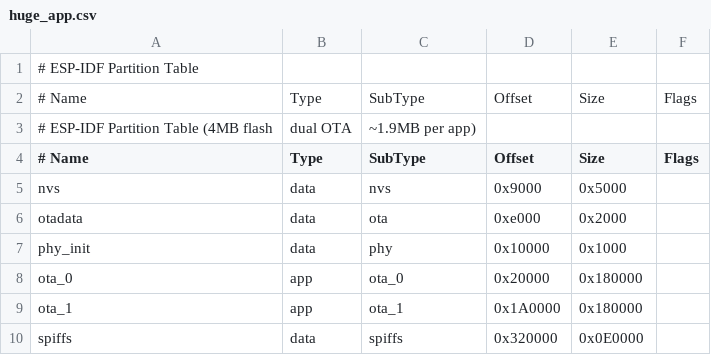
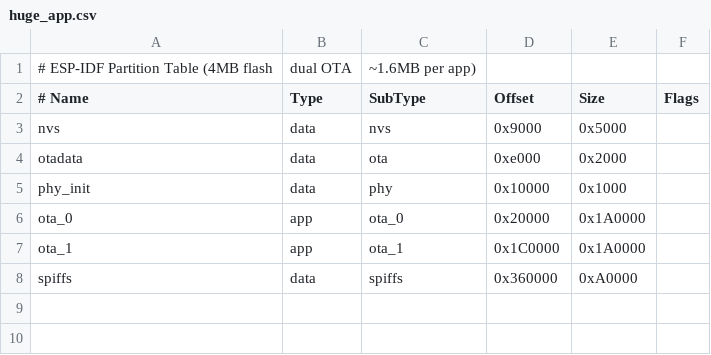
Before and after one commit to David-ssnd/RayZ, a CSV file: esp32/shared/partitions/huge_app.csv, drawn as a sheet.

```diff
--- a/esp32/shared/partitions/huge_app.csv
+++ b/esp32/shared/partitions/huge_app.csv
@@ -1,4 +1,2 @@
-# ESP-IDF Partition Table
-# Name,   Type, SubType, Offset,  Size,     Flags
-# ESP-IDF Partition Table (4MB flash, dual OTA, ~1.9MB per app)
+# ESP-IDF Partition Table (4MB flash, dual OTA, ~1.6MB per app)
 # Name,   Type, SubType, Offset,  Size,     Flags
@@ -7,4 +5,4 @@ otadata,  data, ota,     0xe000,  0x2000,
 phy_init, data, phy,     0x10000, 0x1000,
-ota_0,    app,  ota_0,   0x20000, 0x180000,
-ota_1,    app,  ota_1,   0x1A0000,0x180000,
-spiffs,   data, spiffs,  0x320000,0x0E0000,
+ota_0,    app,  ota_0,   0x20000, 0x1A0000,
+ota_1,    app,  ota_1,   0x1C0000,0x1A0000,
+spiffs,   data, spiffs,  0x360000,0xA0000,
```
Also changed, not shown: 55 other files.
